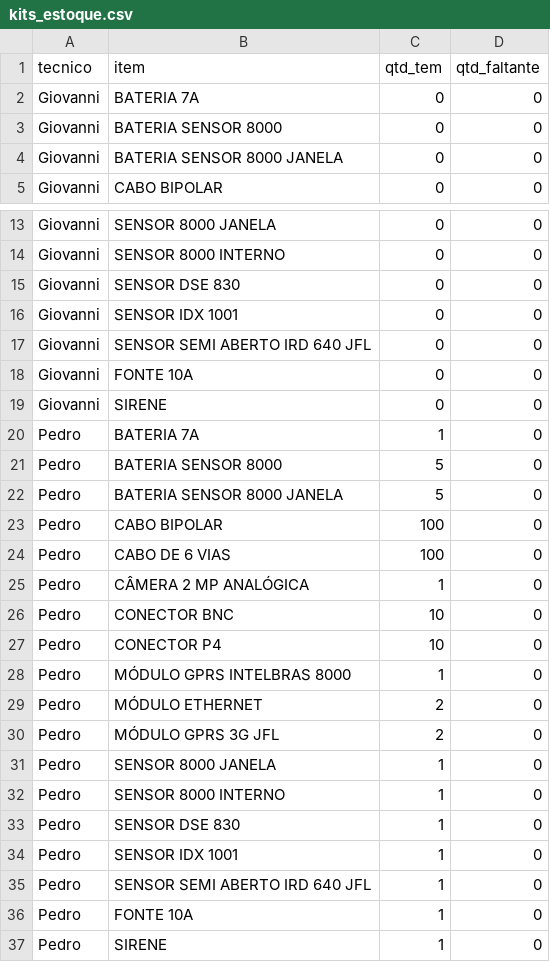
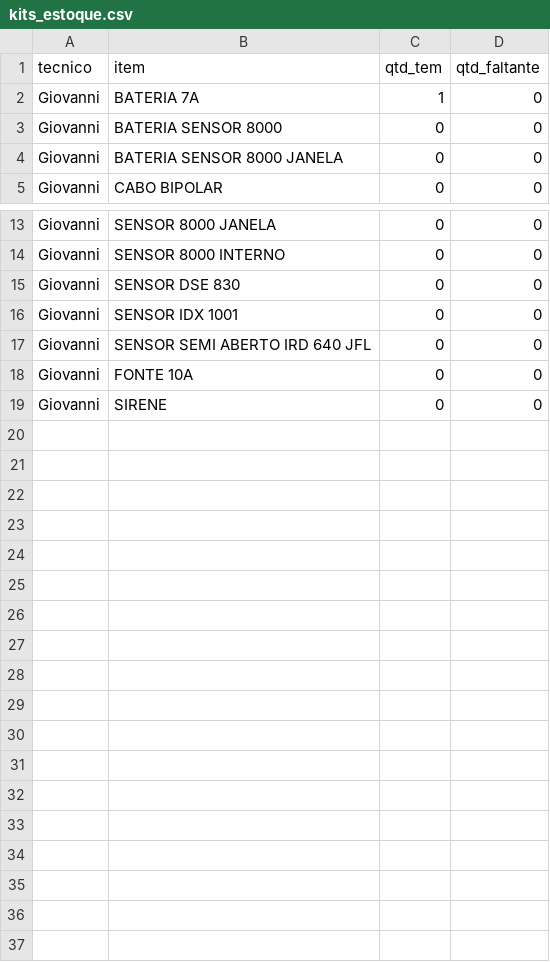
Before and after one commit to MarcosSouza2026/Projeto-Pycharm, a CSV file: kits_estoque.csv, drawn as a sheet; only a part is shown, gaps mark what is left out.

```diff
--- a/kits_estoque.csv
+++ b/kits_estoque.csv
@@ -1,3 +1,3 @@
 tecnico,item,qtd_tem,qtd_faltante
-Giovanni,BATERIA 7A,0,0
+Giovanni,BATERIA 7A,1,0
 Giovanni,BATERIA SENSOR 8000,0,0
@@ -19,19 +19 @@ Giovanni,FONTE 10A,0,0
 Giovanni,SIRENE,0,0
-Pedro,BATERIA 7A,1,0
-Pedro,BATERIA SENSOR 8000,5,0
-Pedro,BATERIA SENSOR 8000 JANELA,5,0
-Pedro,CABO BIPOLAR,100,0
-Pedro,CABO DE 6 VIAS,100,0
-Pedro,CÂMERA 2 MP ANALÓGICA,1,0
-Pedro,CONECTOR BNC,10,0
-Pedro,CONECTOR P4,10,0
-Pedro,MÓDULO GPRS INTELBRAS 8000,1,0
-Pedro,MÓDULO ETHERNET,2,0
-Pedro,MÓDULO GPRS 3G JFL,2,0
-Pedro,SENSOR 8000 JANELA,1,0
-Pedro,SENSOR 8000 INTERNO,1,0
-Pedro,SENSOR DSE 830,1,0
-Pedro,SENSOR IDX 1001,1,0
-Pedro,SENSOR SEMI ABERTO IRD 640 JFL,1,0
-Pedro,FONTE 10A,1,0
-Pedro,SIRENE,1,0
```
Also changed, not shown: agenda_tecnicos.csv, instalacoes.csv, 2 other files.
